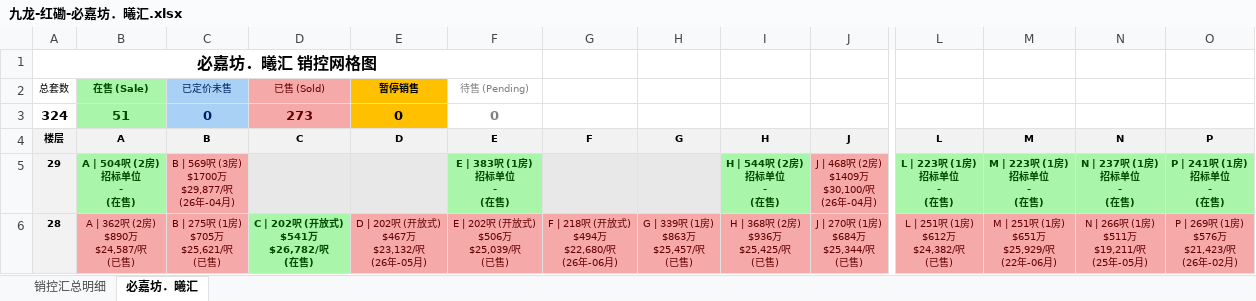
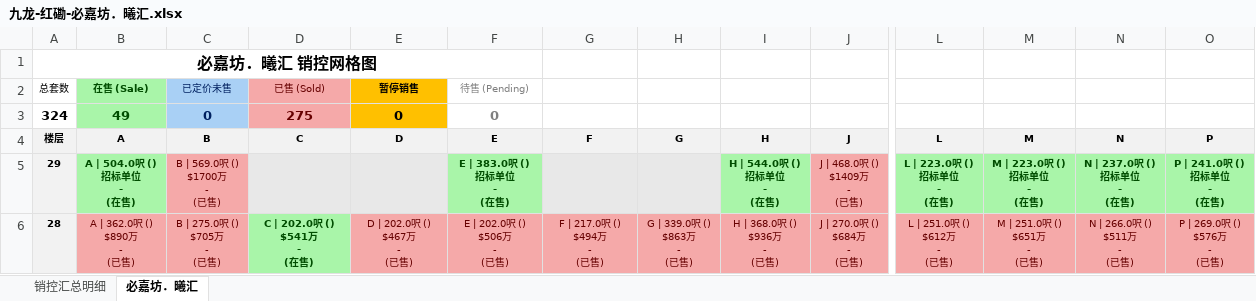
Before and after one commit to neil-studio/hk-properties, an Excel workbook: files/九龙-红磡-必嘉坊．曦汇.xlsx, sheet 必嘉坊．曦汇, drawn as a sheet; only a part is shown, gaps mark what is left out; values as stored, in another font and other column widths than the file's, no borders; ↵ is a line break in a cell; the diff covers the shown part only; the diff names each change by its address in the sheet, - before the commit and + after, or states it on an @@ line.

```diff
--- a/files/九龙-红磡-必嘉坊．曦汇.xlsx (sheet 必嘉坊．曦汇)
+++ b/files/九龙-红磡-必嘉坊．曦汇.xlsx (sheet 必嘉坊．曦汇)
-B3 (A): 51
+B3 (A): 49
-D3 (C): 273
+D3 (C): 275
-B5 (A): A | 504呎 (2房) ↵ 招标单位 ↵ - ↵ (在售)
+B5 (A): A | 504.0呎 () ↵ 招标单位 ↵ - ↵ (在售)
-C5 (B): B | 569呎 (3房) ↵ $1700万 ↵ $29,877/呎 ↵ (26年-04月)
+C5 (B): B | 569.0呎 () ↵ $1700万 ↵ - ↵ (已售)
-F5 (E): E | 383呎 (1房) ↵ 招标单位 ↵ - ↵ (在售)
+F5 (E): E | 383.0呎 () ↵ 招标单位 ↵ - ↵ (在售)
-I5 (H): H | 544呎 (2房) ↵ 招标单位 ↵ - ↵ (在售)
+I5 (H): H | 544.0呎 () ↵ 招标单位 ↵ - ↵ (在售)
-J5 (J): J | 468呎 (2房) ↵ $1409万 ↵ $30,100/呎 ↵ (26年-04月)
+J5 (J): J | 468.0呎 () ↵ $1409万 ↵ - ↵ (已售)
-L5 (L): L | 223呎 (1房) ↵ 招标单位 ↵ - ↵ (在售)
+L5 (L): L | 223.0呎 () ↵ 招标单位 ↵ - ↵ (在售)
-M5 (M): M | 223呎 (1房) ↵ 招标单位 ↵ - ↵ (在售)
+M5 (M): M | 223.0呎 () ↵ 招标单位 ↵ - ↵ (在售)
-N5 (N): N | 237呎 (1房) ↵ 招标单位 ↵ - ↵ (在售)
+N5 (N): N | 237.0呎 () ↵ 招标单位 ↵ - ↵ (在售)
-O5 (P): P | 241呎 (1房) ↵ 招标单位 ↵ - ↵ (在售)
+O5 (P): P | 241.0呎 () ↵ 招标单位 ↵ - ↵ (在售)
-B6 (A): A | 362呎 (2房) ↵ $890万 ↵ $24,587/呎 ↵ (已售)
+B6 (A): A | 362.0呎 () ↵ $890万 ↵ - ↵ (已售)
-C6 (B): B | 275呎 (1房) ↵ $705万 ↵ $25,621/呎 ↵ (已售)
+C6 (B): B | 275.0呎 () ↵ $705万 ↵ - ↵ (已售)
-D6 (C): C | 202呎 (开放式) ↵ $541万 ↵ $26,782/呎 ↵ (在售)
+D6 (C): C | 202.0呎 () ↵ $541万 ↵ - ↵ (在售)
-E6 (D): D | 202呎 (开放式) ↵ $467万 ↵ $23,132/呎 ↵ (26年-05月)
+E6 (D): D | 202.0呎 () ↵ $467万 ↵ - ↵ (已售)
-F6 (E): E | 202呎 (开放式) ↵ $506万 ↵ $25,039/呎 ↵ (已售)
+F6 (E): E | 202.0呎 () ↵ $506万 ↵ - ↵ (已售)
-G6 (F): F | 218呎 (开放式) ↵ $494万 ↵ $22,680/呎 ↵ (26年-06月)
+G6 (F): F | 217.0呎 () ↵ $494万 ↵ - ↵ (已售)
-H6 (G): G | 339呎 (1房) ↵ $863万 ↵ $25,457/呎 ↵ (已售)
+H6 (G): G | 339.0呎 () ↵ $863万 ↵ - ↵ (已售)
-I6 (H): H | 368呎 (2房) ↵ $936万 ↵ $25,425/呎 ↵ (已售)
+I6 (H): H | 368.0呎 () ↵ $936万 ↵ - ↵ (已售)
-J6 (J): J | 270呎 (1房) ↵ $684万 ↵ $25,344/呎 ↵ (已售)
+J6 (J): J | 270.0呎 () ↵ $684万 ↵ - ↵ (已售)
-L6 (L): L | 251呎 (1房) ↵ $612万 ↵ $24,382/呎 ↵ (已售)
+L6 (L): L | 251.0呎 () ↵ $612万 ↵ - ↵ (已售)
-M6 (M): M | 251呎 (1房) ↵ $651万 ↵ $25,929/呎 ↵ (22年-06月)
+M6 (M): M | 251.0呎 () ↵ $651万 ↵ - ↵ (已售)
-N6 (N): N | 266呎 (1房) ↵ $511万 ↵ $19,211/呎 ↵ (25年-05月)
+N6 (N): N | 266.0呎 () ↵ $511万 ↵ - ↵ (已售)
-O6 (P): P | 269呎 (1房) ↵ $576万 ↵ $21,423/呎 ↵ (26年-02月)
+O6 (P): P | 269.0呎 () ↵ $576万 ↵ - ↵ (已售)
```
Also changed, not shown: 302 edited cells and cell formats elsewhere in this sheet, sheet 销控汇总明细, 1 other file.
